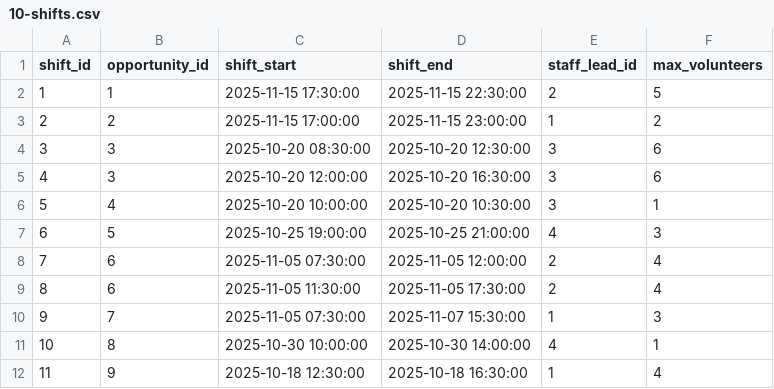
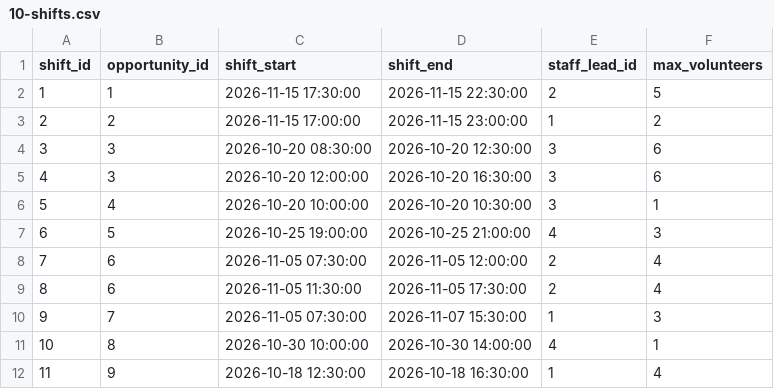
Before and after one commit to KathySnider/volunteer-scheduler, a CSV file: database/sample-data/10-shifts.csv, drawn as a sheet.

```diff
--- a/database/sample-data/10-shifts.csv
+++ b/database/sample-data/10-shifts.csv
@@ -1,12 +1,12 @@
 shift_id,opportunity_id,shift_start,shift_end,staff_lead_id,max_volunteers
-1,1,2025-11-15 17:30:00,2025-11-15 22:30:00,2,5
-2,2,2025-11-15 17:00:00,2025-11-15 23:00:00,1,2
-3,3,2025-10-20 08:30:00,2025-10-20 12:30:00,3,6
-4,3,2025-10-20 12:00:00,2025-10-20 16:30:00,3,6
-5,4,2025-10-20 10:00:00,2025-10-20 10:30:00,3,1
-6,5,2025-10-25 19:00:00,2025-10-25 21:00:00,4,3
-7,6,2025-11-05 07:30:00,2025-11-05 12:00:00,2,4
-8,6,2025-11-05 11:30:00,2025-11-05 17:30:00,2,4
-9,7,2025-11-05 07:30:00,2025-11-07 15:30:00,1,3
-10,8,2025-10-30 10:00:00,2025-10-30 14:00:00,4,1
-11,9,2025-10-18 12:30:00,2025-10-18 16:30:00,1,4
+1,1,2026-11-15 17:30:00,2026-11-15 22:30:00,2,5
+2,2,2026-11-15 17:00:00,2026-11-15 23:00:00,1,2
+3,3,2026-10-20 08:30:00,2026-10-20 12:30:00,3,6
+4,3,2026-10-20 12:00:00,2026-10-20 16:30:00,3,6
+5,4,2026-10-20 10:00:00,2026-10-20 10:30:00,3,1
+6,5,2026-10-25 19:00:00,2026-10-25 21:00:00,4,3
+7,6,2026-11-05 07:30:00,2026-11-05 12:00:00,2,4
+8,6,2026-11-05 11:30:00,2026-11-05 17:30:00,2,4
+9,7,2026-11-05 07:30:00,2026-11-07 15:30:00,1,3
+10,8,2026-10-30 10:00:00,2026-10-30 14:00:00,4,1
+11,9,2026-10-18 12:30:00,2026-10-18 16:30:00,1,4
```
Also changed, not shown: database/sample-data/03-event_dates.csv.
